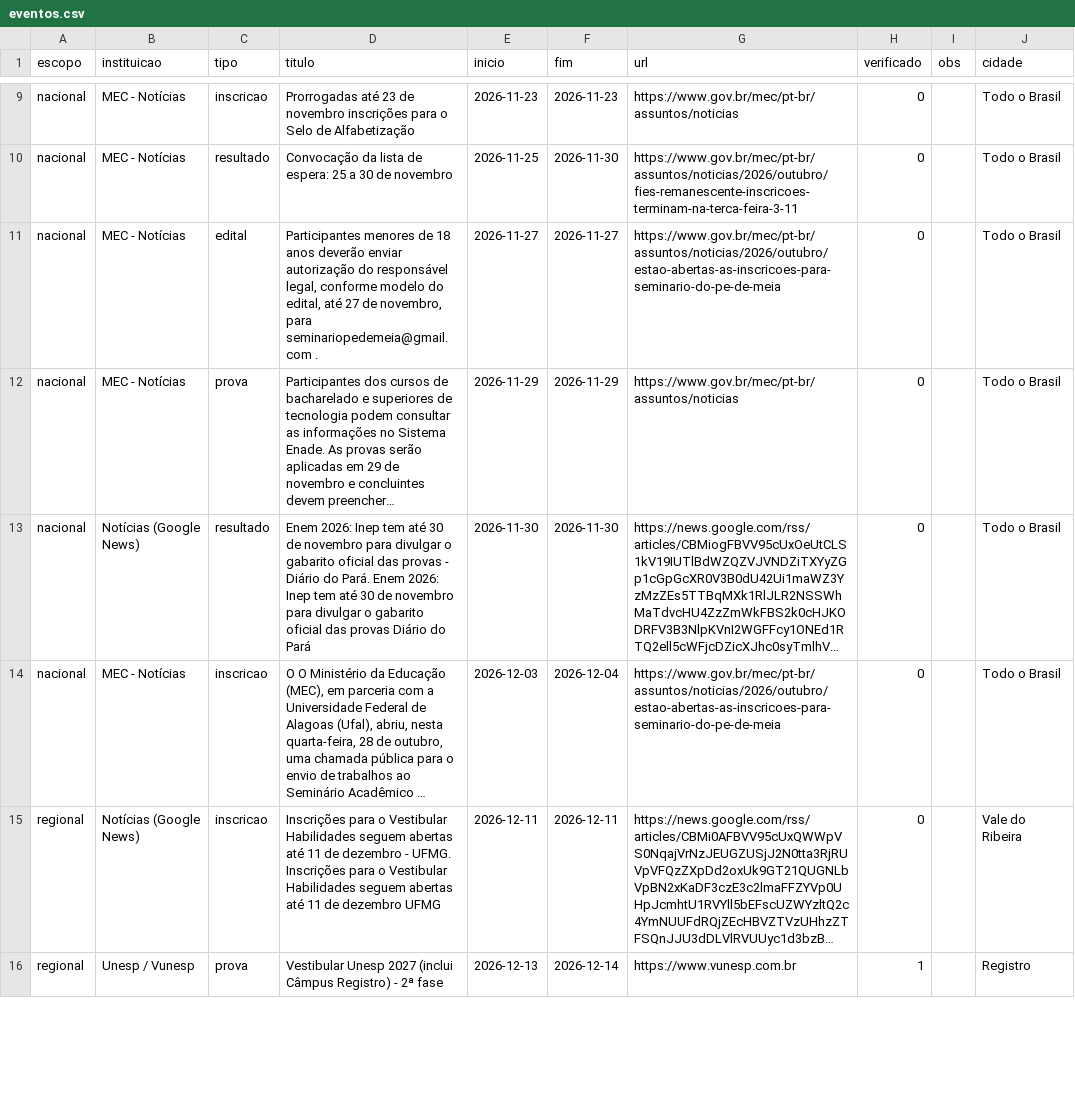
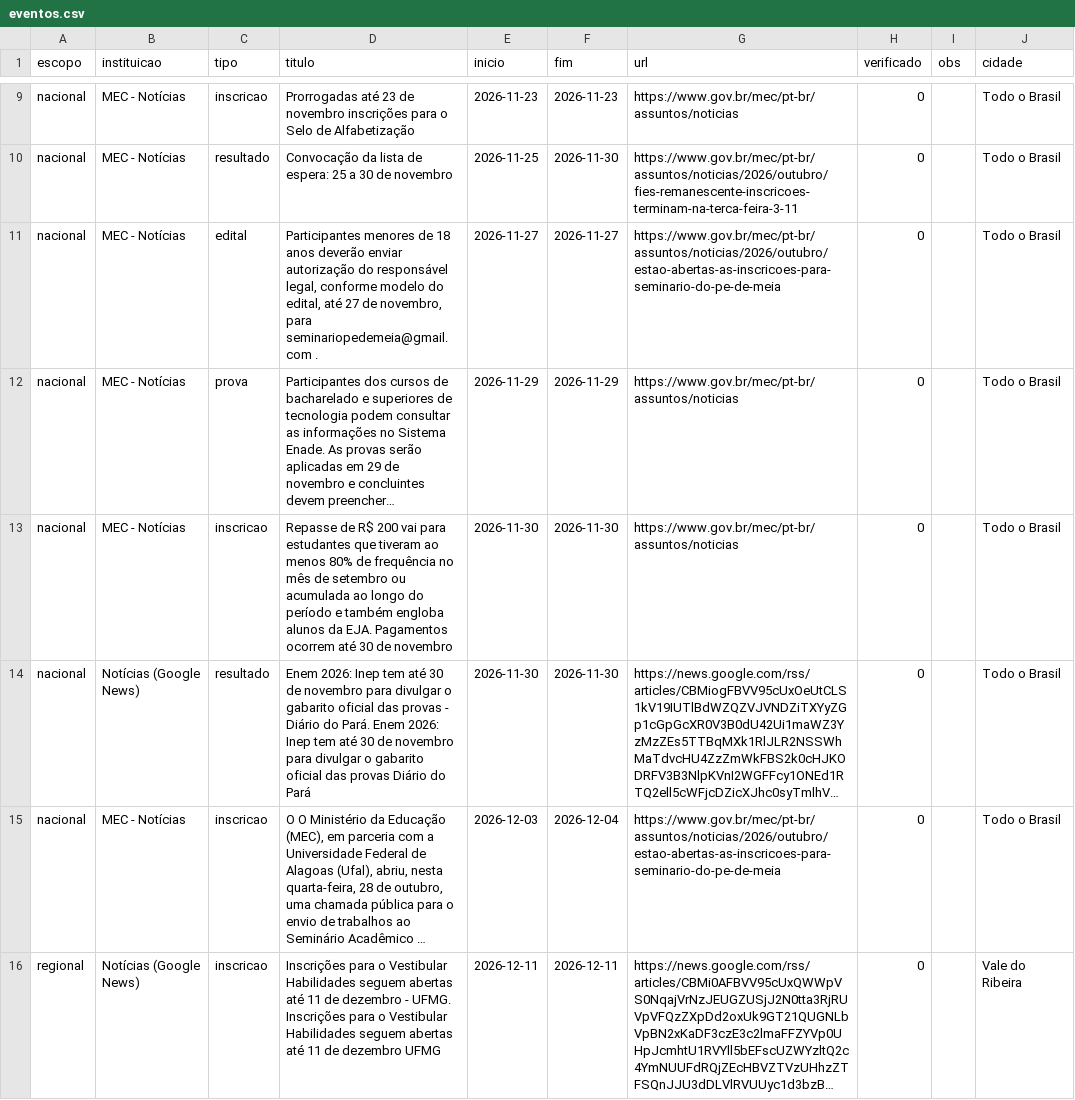
Before and after one commit to rhenanteix/agente-busca-vestibular, a CSV file: docs/eventos.csv, drawn as a sheet; only a part is shown, gaps mark what is left out; the shorter side is filled out with more unchanged rows; long unchanged cells end in …; the diff covers the shown part only; the diff names each change by its address in the sheet, - before the commit and + after, or states it on an @@ line.

```diff
--- a/docs/eventos.csv
+++ b/docs/eventos.csv
+row 13: nacional | MEC - Notícias | inscricao | Repasse de R$ 200 vai para estudantes que tiveram ao menos 80% de frequência no mês de setembro ou acumulada ao longo do período e também engloba alunos da EJA. Pagamentos ocorrem até 30 de novembro | 2026-11-30 | 2026-11-30 | https://www.gov.br/mec/pt-br/assuntos/noticias | 0 |  | Todo o Brasil
```
Also changed, not shown: 2 added rows elsewhere in this file, docs/agenda_rota_universitaria.csv, 8 other files.
